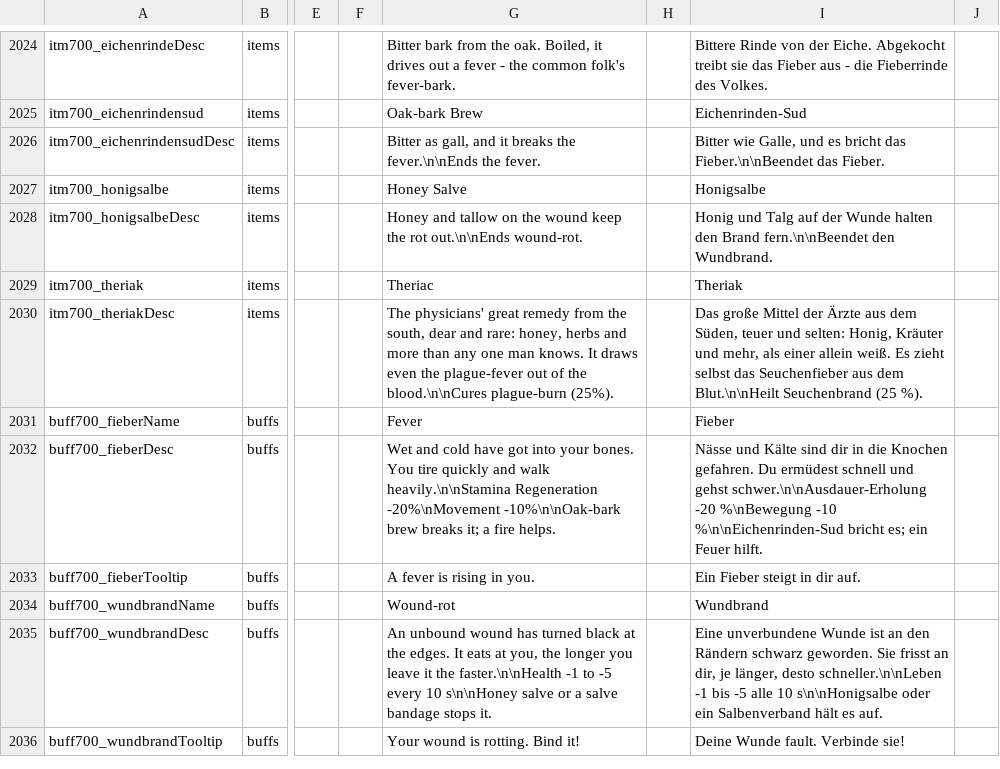
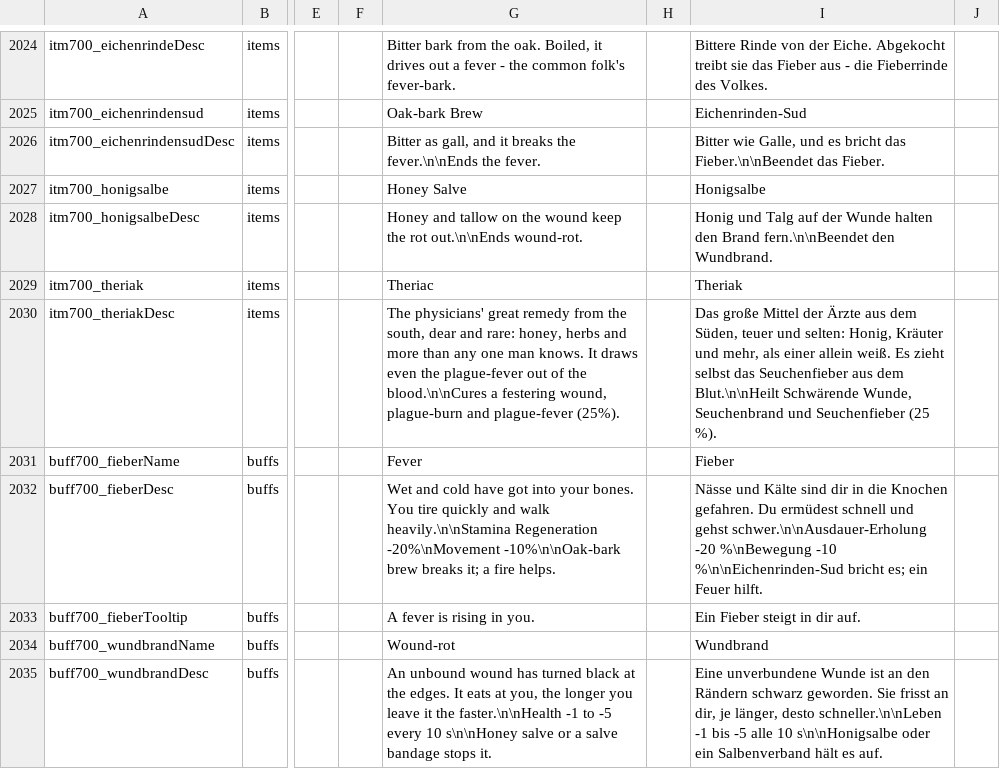
Before and after one commit to LupusMalusDeviant/7DTD_700, a CSV file: mod/700_90_Sprache/Config/Localization.csv, drawn as a sheet; only a part is shown, gaps mark what is left out; the shorter side is filled out with more unchanged rows; the diff names each change by its address in the sheet, - before the commit and + after, or states it on an @@ line.

```diff
--- a/mod/700_90_Sprache/Config/Localization.csv
+++ b/mod/700_90_Sprache/Config/Localization.csv
-G2030: …the blood.\n\nCures plague-burn (25%).
+G2030: …the blood.\n\nCures a festering wound, plague-burn and plague-fever (25%).
-I2030: …dem Blut.\n\nHeilt Seuchenbrand (25 %).
+I2030: …dem Blut.\n\nHeilt Schwärende Wunde, Seuchenbrand und Seuchenfieber (25 %).
```
Also changed, not shown: 11 other files.
